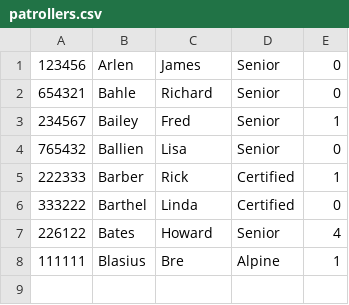
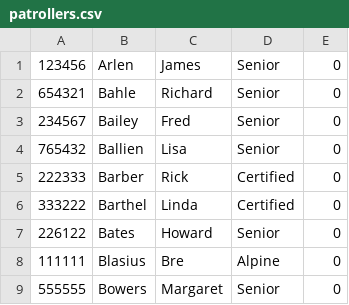
Before and after one commit to BackPacker777/NNSP.SignIn, a CSV file: data/patrollers.csv, drawn as a sheet.

```diff
--- a/data/patrollers.csv
+++ b/data/patrollers.csv
@@ -2,7 +2,8 @@
 654321,Bahle,Richard,Senior,0
-234567,Bailey,Fred,Senior,1
+234567,Bailey,Fred,Senior,0
 765432,Ballien,Lisa,Senior,0
-222333,Barber,Rick,Certified,1
+222333,Barber,Rick,Certified,0
 333222,Barthel,Linda,Certified,0
-226122,Bates,Howard,Senior,4
-111111,Blasius,Bre,Alpine,1
+226122,Bates,Howard,Senior,0
+111111,Blasius,Bre,Alpine,0
+555555,Bowers,Margaret,Senior,0
```
Also changed, not shown: 8 other files.
